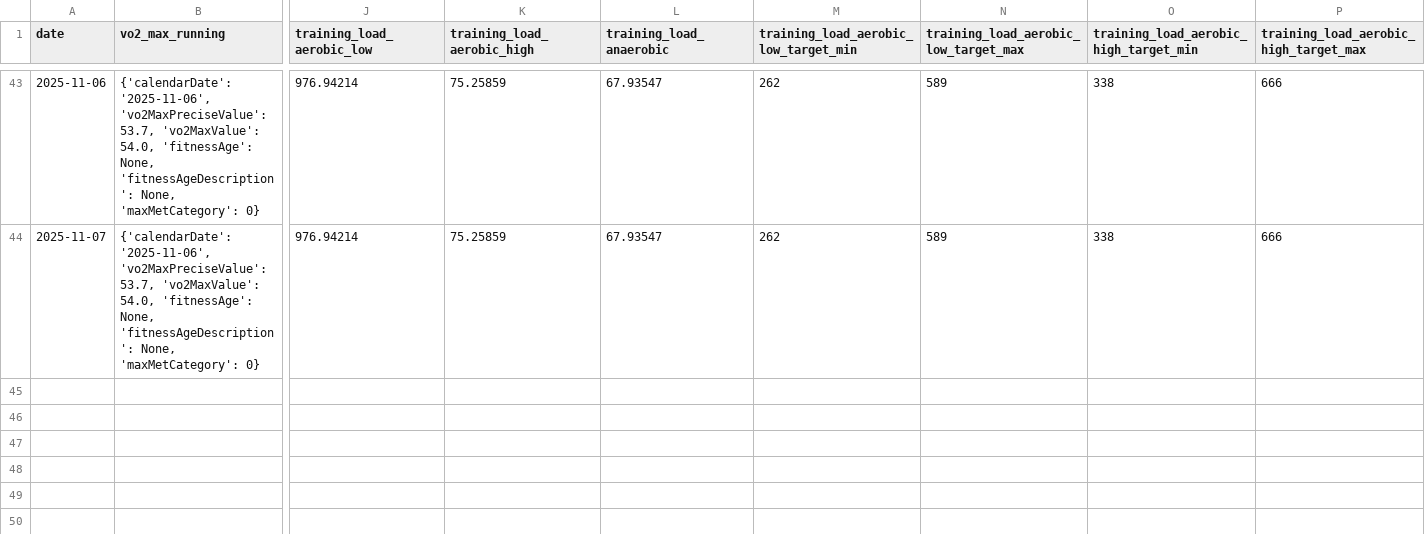
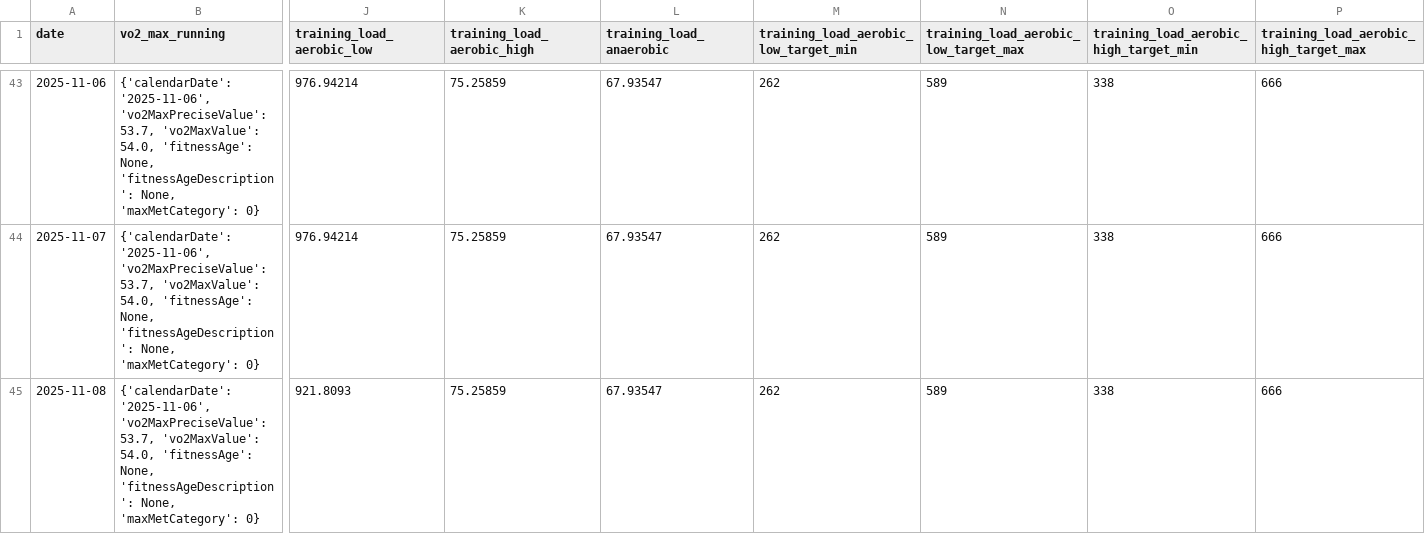
Before and after one commit to sergio-perilla/el_profe, a CSV file: data/physiological/vo2_training_status.csv, drawn as a sheet; only a part is shown, gaps mark what is left out; rows hold the shown columns only; the diff names each change by its address in the sheet, - before the commit and + after, or states it on an @@ line.

```diff
--- a/data/physiological/vo2_training_status.csv
+++ b/data/physiological/vo2_training_status.csv
+row 45: 2025-11-08 | {'calendarDate': '2025-11-06', 'vo2MaxPreciseValue': 53.7, 'vo2MaxValue': 54.0, 'fitnessAge': None, 'fitnessAgeDescription': None, 'maxMetCategory': 0} | 921.8093 | 75.25859 | 67.93547 | 262 | 589 | 338 | 666
```
Also changed, not shown: data/health/daily_metrics.csv, data/metadata/sync_log.csv, 1 other file.
